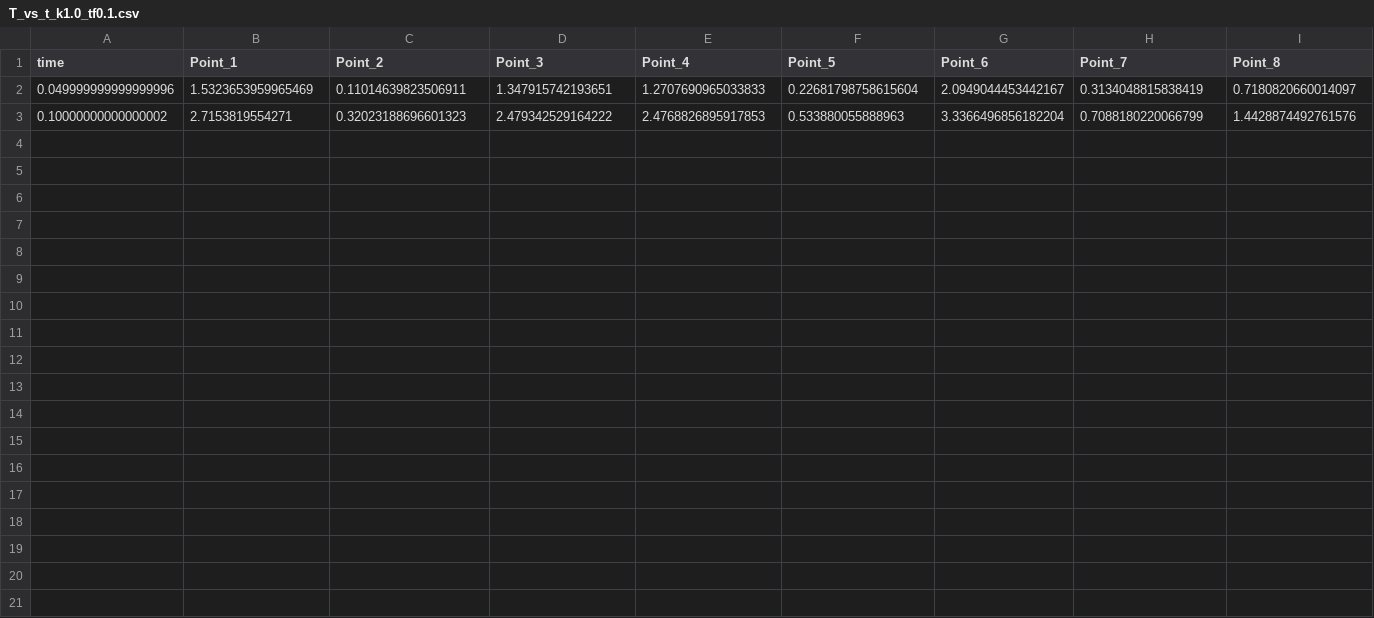
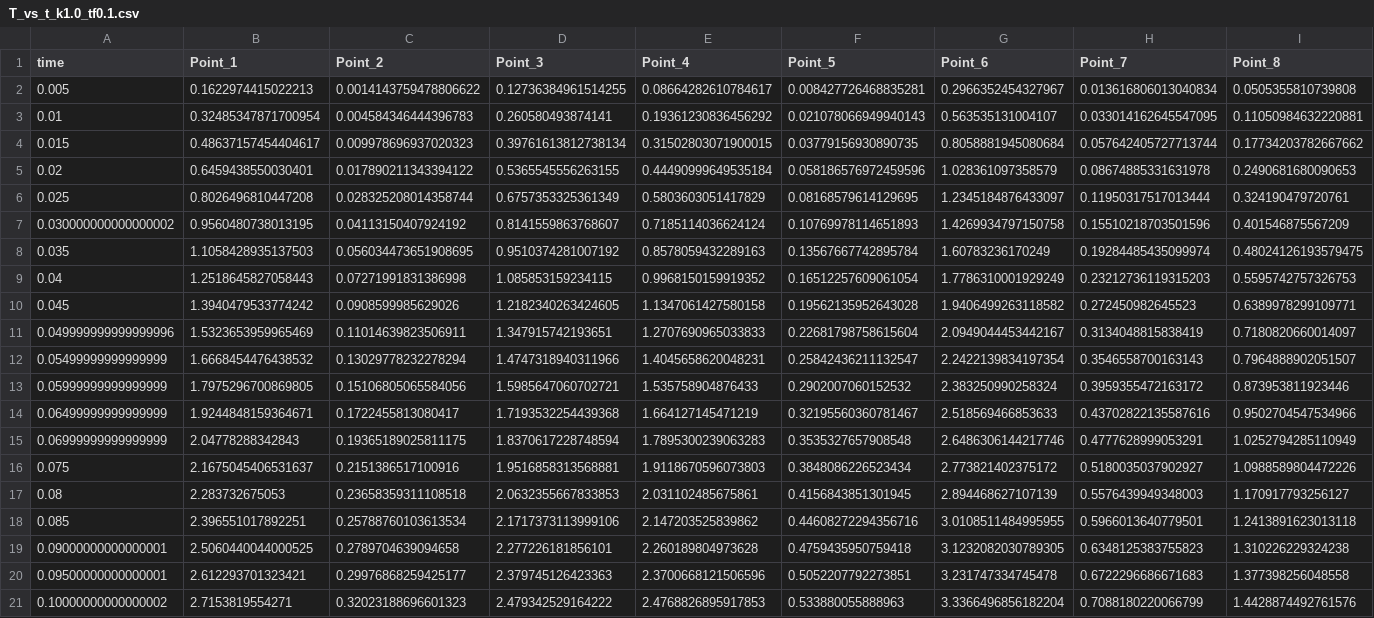
Before and after one commit to rachelBonanno/SciML_Assignment_2, a CSV file: T_vs_t_k1.0_tf0.1.csv, drawn as a sheet; only a part is shown; rows hold the shown columns only; the diff names each change by its address in the sheet, - before the commit and + after, or states it on an @@ line.

```diff
--- a/T_vs_t_k1.0_tf0.1.csv
+++ b/T_vs_t_k1.0_tf0.1.csv
+row 2: 0.005 | 0.1622974415022213 | 0.0014143759478806622 | 0.12736384961514255 | 0.08664282610784617 | 0.008427726468835281 | 0.2966352454327967 | 0.013616806013040834 | 0.0505355810739808
+row 3: 0.01 | 0.32485347871700954 | 0.004584346444396783 | 0.260580493874141 | 0.19361230836456292 | 0.021078066949940143 | 0.563535131004107 | 0.033014162645547095 | 0.11050984632220881
+row 4: 0.015 | 0.48637157454404617 | 0.009978696937020323 | 0.39761613812738134 | 0.31502803071900015 | 0.03779156930890735 | 0.8058881945080684 | 0.057642405727713744 | 0.17734203782667662
+row 5: 0.02 | 0.6459438550030401 | 0.017890211343394122 | 0.5365545556263155 | 0.44490999649535184 | 0.058186576972459596 | 1.028361097358579 | 0.08674885331631978 | 0.2490681680090653
+row 6: 0.025 | 0.8026496810447208 | 0.028325208014358744 | 0.6757353325361349 | 0.5803603051417829 | 0.08168579614129695 | 1.2345184876433097 | 0.11950317517013444 | 0.324190479720761
+row 7: 0.030000000000000002 | 0.9560480738013195 | 0.04113150407924192 | 0.8141559863768607 | 0.7185114036624124 | 0.10769978114651893 | 1.4269934797150758 | 0.15510218703501596 | 0.401546875567209
+row 8: 0.035 | 1.1058428935137503 | 0.056034473651908695 | 0.9510374281007192 | 0.8578059432289163 | 0.13567667742895784 | 1.60783236170249 | 0.19284485435099974 | 0.48024126193579475
+row 9: 0.04 | 1.2518645827058443 | 0.07271991831386998 | 1.085853159234115 | 0.9968150159919352 | 0.16512257609061054 | 1.7786310001929249 | 0.23212736119315203 | 0.5595742757326753
+row 10: 0.045 | 1.3940479533774242 | 0.0908599985629026 | 1.2182340263424605 | 1.1347061427580158 | 0.19562135952643028 | 1.9406499263118582 | 0.272450982645523 | 0.6389978299109771
+row 12: 0.05499999999999999 | 1.6668454476438532 | 0.13029778232278294 | 1.4747318940311966 | 1.4045658620048231 | 0.25842436211132547 | 2.2422139834197354 | 0.3546558700163143 | 0.7964888902051507
+row 13: 0.05999999999999999 | 1.7975296700869805 | 0.15106805065584056 | 1.5985647060702721 | 1.535758904876433 | 0.2902007060152532 | 2.383250990258324 | 0.3959355472163172 | 0.873953811923446
+row 14: 0.06499999999999999 | 1.9244848159364671 | 0.1722455813080417 | 1.7193532254439368 | 1.664127145471219 | 0.32195560360781467 | 2.518569466853633 | 0.43702822135587616 | 0.9502704547534966
+row 15: 0.06999999999999999 | 2.04778288342843 | 0.19365189025811175 | 1.8370617228748594 | 1.7895300239063283 | 0.3535327657908548 | 2.6486306144217746 | 0.4777628999053291 | 1.0252794285110949
+row 16: 0.075 | 2.1675045406531637 | 0.2151386517100916 | 1.9516858313568881 | 1.9118670596073803 | 0.3848086226523434 | 2.773821402375172 | 0.5180035037902927 | 1.0988589804472226
+row 17: 0.08 | 2.283732675053 | 0.23658359311108518 | 2.0632355667833853 | 2.031102485675861 | 0.4156843851301945 | 2.894468627107139 | 0.5576439949348003 | 1.170917793256127
+row 18: 0.085 | 2.396551017892251 | 0.25788760103613534 | 2.1717373113999106 | 2.147203525839862 | 0.44608272294356716 | 3.0108511484995955 | 0.5966013640779501 | 1.2413891623013118
+row 19: 0.09000000000000001 | 2.5060440044000525 | 0.2789704639094658 | 2.277226181856101 | 2.260189804973628 | 0.4759435950759418 | 3.1232082030789305 | 0.6348125383755823 | 1.310226229324238
+row 20: 0.09500000000000001 | 2.612293701323421 | 0.29976868259425177 | 2.379745126423363 | 2.3700668121506596 | 0.5052207792273851 | 3.231747334745478 | 0.6722296686671683 | 1.377398256048558
```
Also changed, not shown: T_vs_t_k0.1_tf0.1.csv, T_vs_t_k10.0_tf0.1.csv, 7 other files.
